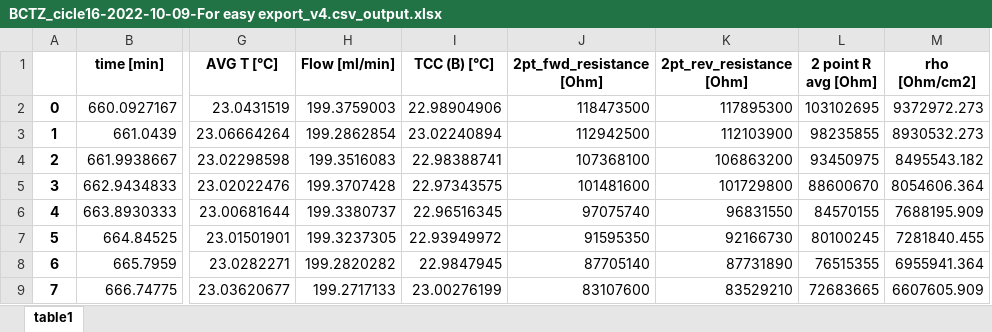
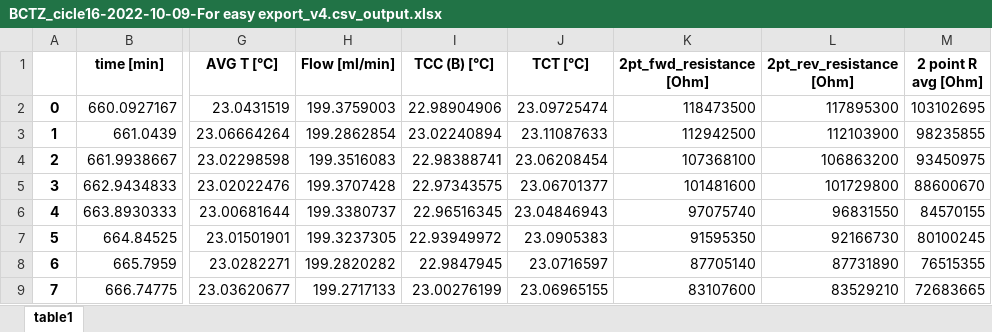
Before and after one commit to lcubrilo/Brillo, an Excel workbook: data/BCTZ_cicle16-2022-10-09-For easy export_v4.csv_output.xlsx, sheet table1, drawn as a sheet; only a part is shown, gaps mark what is left out; values as stored, in another font and other column widths than the file's, no borders; removed rows and columns are numbered as before the commit, all else as after; the diff names each change by its address in the sheet, - before the commit and + after, or states it on an @@ line.

```diff
--- a/data/BCTZ_cicle16-2022-10-09-For easy export_v4.csv_output.xlsx (sheet table1)
+++ b/data/BCTZ_cicle16-2022-10-09-For easy export_v4.csv_output.xlsx (sheet table1)
+column J (TCT [°C]), rows 2-9: 23.09725474 | 23.11087633 | 23.06208454 | 23.06701377 | 23.04846943 | 23.0905383 | 23.0716597 | 23.06965155
-column M (rho [Ohm/cm2]), rows 2-9: 9372972.273 | 8930532.273 | 8495543.182 | 8054606.364 | 7688195.909 | 7281840.455 | 6955941.364 | 6607605.909
```
Also changed, not shown: 5 other files.
